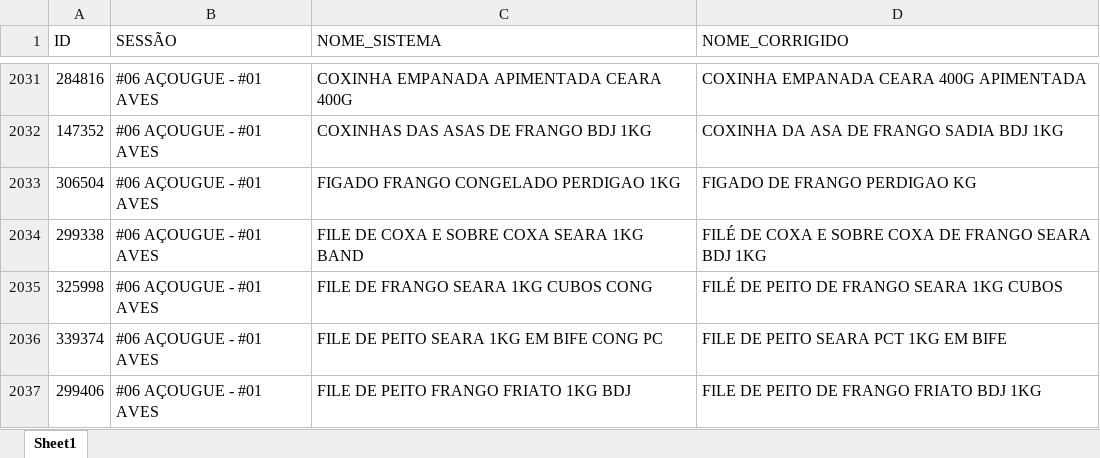
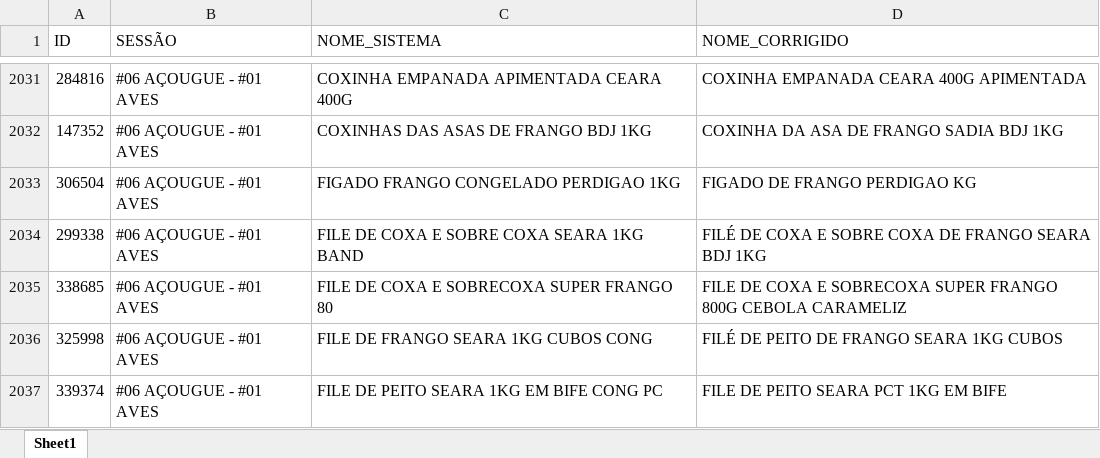
Before and after one commit to geisson/automacao_giro_ofertas, an Excel workbook: produtos_cadastrados.xlsx, sheet Sheet1, drawn as a sheet; only a part is shown, gaps mark what is left out; the shorter side is filled out with more unchanged rows; values as stored, in another font and other column widths than the file's, no cell formats; the diff names each change by its address in the sheet, - before the commit and + after, or states it on an @@ line.

```diff
--- a/produtos_cadastrados.xlsx (sheet Sheet1)
+++ b/produtos_cadastrados.xlsx (sheet Sheet1)
+row 2035: 338685 | #06 AÇOUGUE - #01 AVES | FILE DE COXA E SOBRECOXA SUPER FRANGO 80 | FILE DE COXA E SOBRECOXA SUPER FRANGO 800G CEBOLA CARAMELIZ
```
Also changed, not shown: cell formats, 7 other files.
